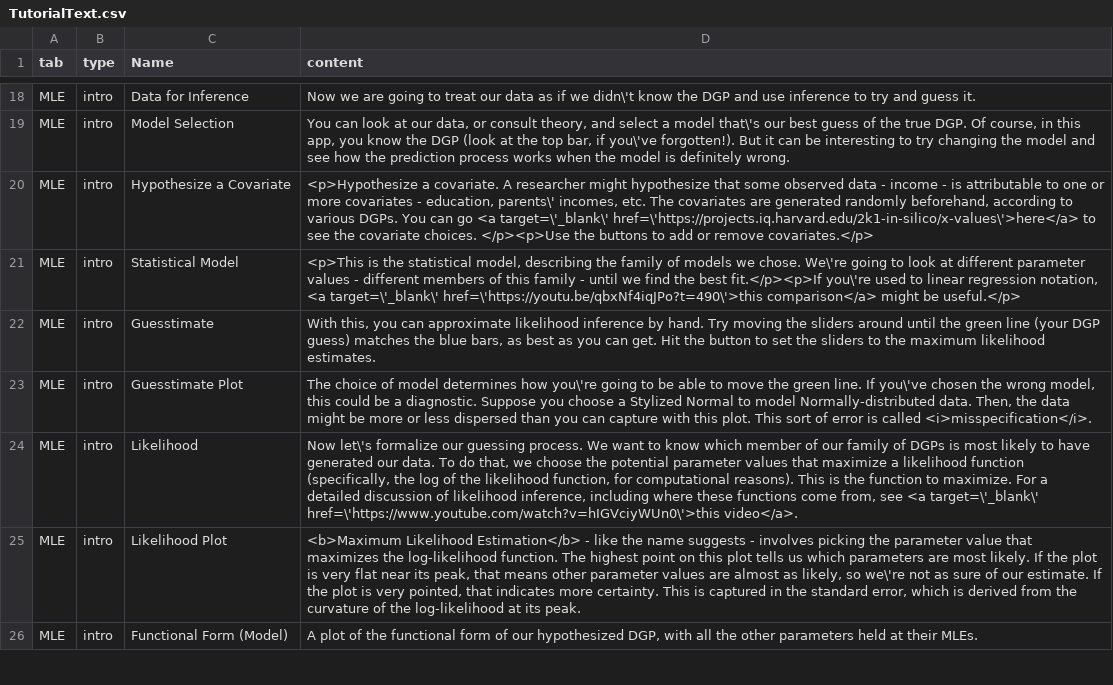
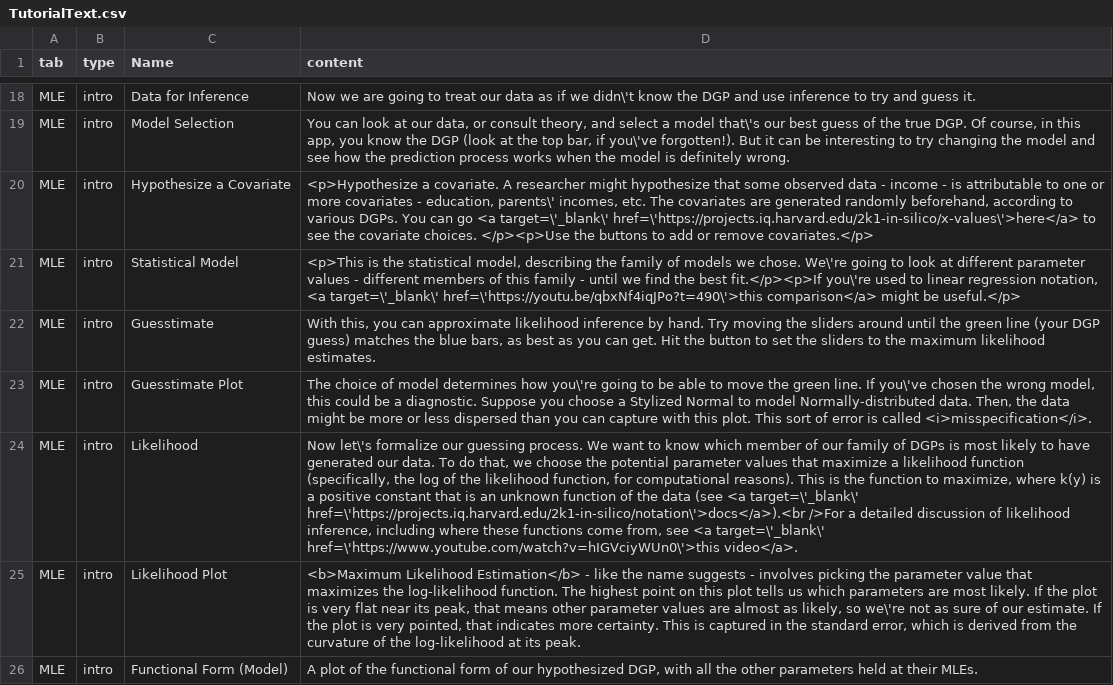
Before and after one commit to iqss-research/2k1-in-silico, a CSV file: inst/TutorialText.csv, drawn as a sheet; only a part is shown, gaps mark what is left out; the diff names each change by its address in the sheet, - before the commit and + after, or states it on an @@ line.

Commit message:
updating model tab info bubble content

```diff
--- a/inst/TutorialText.csv
+++ b/inst/TutorialText.csv
-D24 (content): …function to maximize. For a detailed…
+D24 (content): …function to maximize, where k(y) is a positive constant that is an unknown function of the data (see <a target=\'_blank\' href=\'https://projects.iq.harvard.edu/2k1-in-silico/notation\'>docs</a>).<br />For a detailed…
```
Also changed, not shown: 4 other files.
